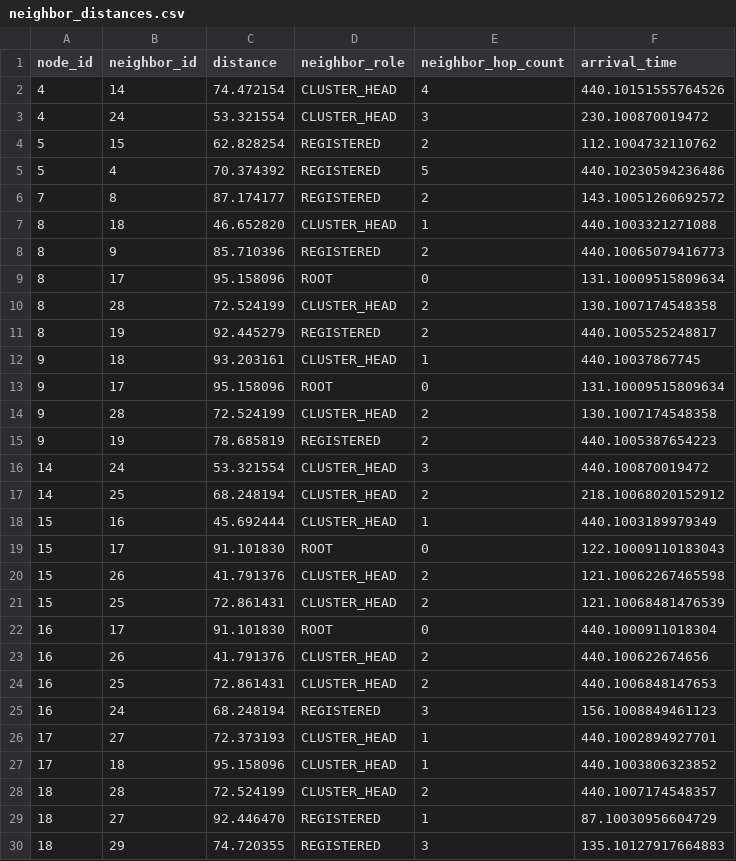
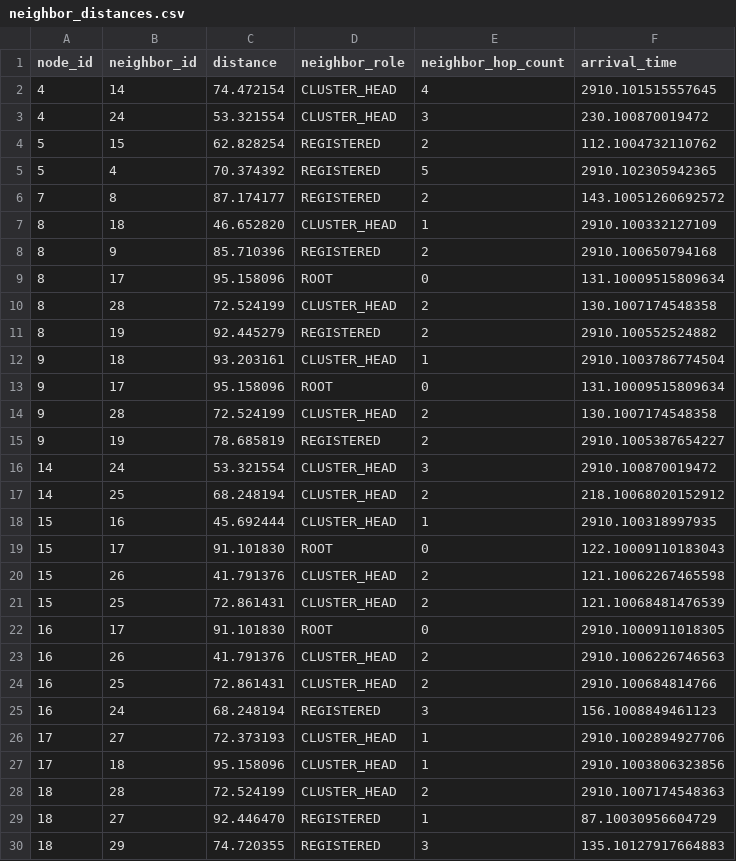
Before and after one commit to ty-runner/WirelessSensorNetworkSim, a CSV file: neighbor_distances.csv, drawn as a sheet; only a part is shown; the diff covers the shown part only.

```diff
--- a/neighbor_distances.csv
+++ b/neighbor_distances.csv
@@ -1,19 +1,19 @@
 node_id,neighbor_id,distance,neighbor_role,neighbor_hop_count,arrival_time
-4,14,74.472154,CLUSTER_HEAD,4,440.10151555764526
+4,14,74.472154,CLUSTER_HEAD,4,2910.101515557645
 4,24,53.321554,CLUSTER_HEAD,3,230.100870019472
 5,15,62.828254,REGISTERED,2,112.1004732110762
-5,4,70.374392,REGISTERED,5,440.10230594236486
+5,4,70.374392,REGISTERED,5,2910.102305942365
 7,8,87.174177,REGISTERED,2,143.10051260692572
-8,18,46.652820,CLUSTER_HEAD,1,440.1003321271088
-8,9,85.710396,REGISTERED,2,440.10065079416773
+8,18,46.652820,CLUSTER_HEAD,1,2910.100332127109
+8,9,85.710396,REGISTERED,2,2910.100650794168
 8,17,95.158096,ROOT,0,131.10009515809634
 8,28,72.524199,CLUSTER_HEAD,2,130.1007174548358
-8,19,92.445279,REGISTERED,2,440.1005525248817
-9,18,93.203161,CLUSTER_HEAD,1,440.10037867745
+8,19,92.445279,REGISTERED,2,2910.100552524882
+9,18,93.203161,CLUSTER_HEAD,1,2910.1003786774504
 9,17,95.158096,ROOT,0,131.10009515809634
 9,28,72.524199,CLUSTER_HEAD,2,130.1007174548358
-9,19,78.685819,REGISTERED,2,440.1005387654223
-14,24,53.321554,CLUSTER_HEAD,3,440.100870019472
+9,19,78.685819,REGISTERED,2,2910.1005387654227
+14,24,53.321554,CLUSTER_HEAD,3,2910.100870019472
 14,25,68.248194,CLUSTER_HEAD,2,218.10068020152912
-15,16,45.692444,CLUSTER_HEAD,1,440.1003189979349
+15,16,45.692444,CLUSTER_HEAD,1,2910.100318997935
 15,17,91.101830,ROOT,0,122.10009110183043
@@ -21,9 +21,9 @@ node_id,neighbor_id,distance,neighbor_role,neighbor_hop_count,arrival_time
 15,25,72.861431,CLUSTER_HEAD,2,121.10068481476539
-16,17,91.101830,ROOT,0,440.1000911018304
-16,26,41.791376,CLUSTER_HEAD,2,440.100622674656
-16,25,72.861431,CLUSTER_HEAD,2,440.1006848147653
+16,17,91.101830,ROOT,0,2910.1000911018305
+16,26,41.791376,CLUSTER_HEAD,2,2910.1006226746563
+16,25,72.861431,CLUSTER_HEAD,2,2910.100684814766
 16,24,68.248194,REGISTERED,3,156.1008849461123
-17,27,72.373193,CLUSTER_HEAD,1,440.1002894927701
-17,18,95.158096,CLUSTER_HEAD,1,440.1003806323852
-18,28,72.524199,CLUSTER_HEAD,2,440.1007174548357
+17,27,72.373193,CLUSTER_HEAD,1,2910.1002894927706
+17,18,95.158096,CLUSTER_HEAD,1,2910.1003806323856
+18,28,72.524199,CLUSTER_HEAD,2,2910.1007174548363
 18,27,92.446470,REGISTERED,1,87.10030956604729
```
Also changed, not shown: 20 edited cells elsewhere in this file, 3 other files.
